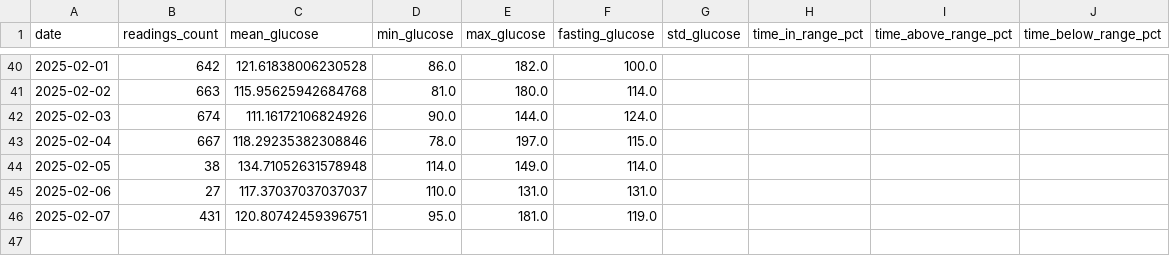
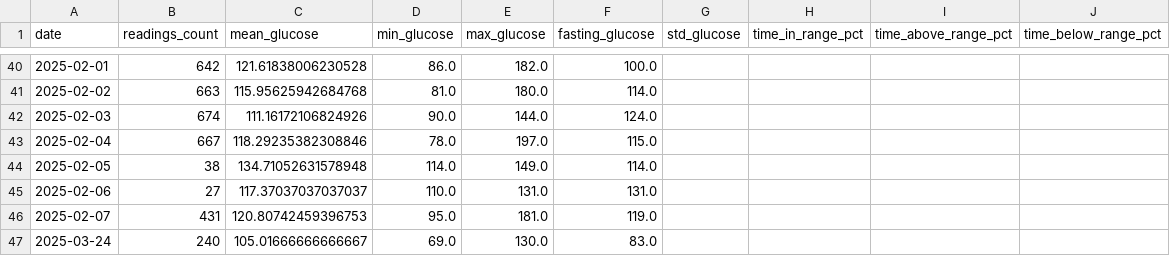
Before and after one commit to arequenai/Health-AR, a CSV file: data/glucose_daily.csv, drawn as a sheet; only a part is shown, gaps mark what is left out.

```diff
--- a/data/glucose_daily.csv
+++ b/data/glucose_daily.csv
@@ -45,2 +45,3 @@ date,readings_count,mean_glucose,min_glucose,max_glucose,fasting_glucose,std_glu
 2025-02-06,27,117.37037037037037,110.0,131.0,131.0,,,,
-2025-02-07,431,120.80742459396751,95.0,181.0,119.0,,,,
+2025-02-07,431,120.80742459396753,95.0,181.0,119.0,,,,
+2025-03-24,240,105.01666666666667,69.0,130.0,83.0,,,,
```
Also changed, not shown: data/garmin_activities.csv, data/garmin_daily.csv, 7 other files.
